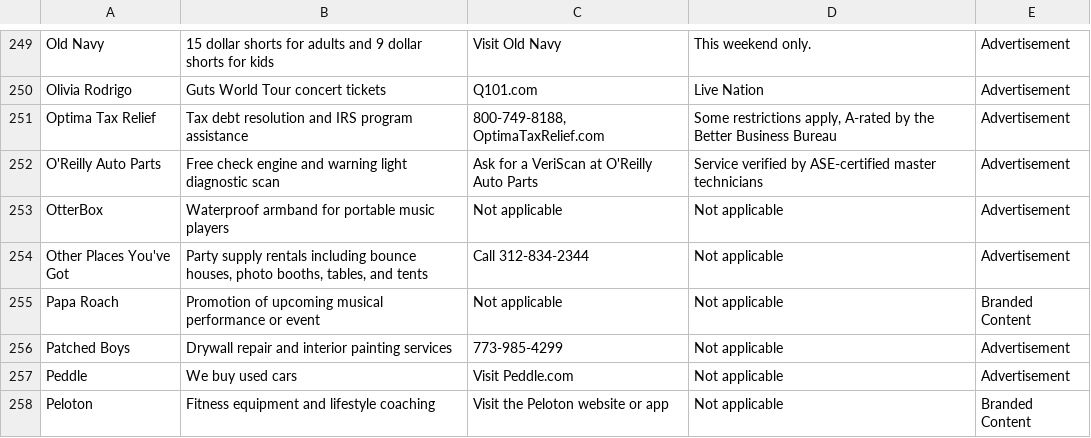
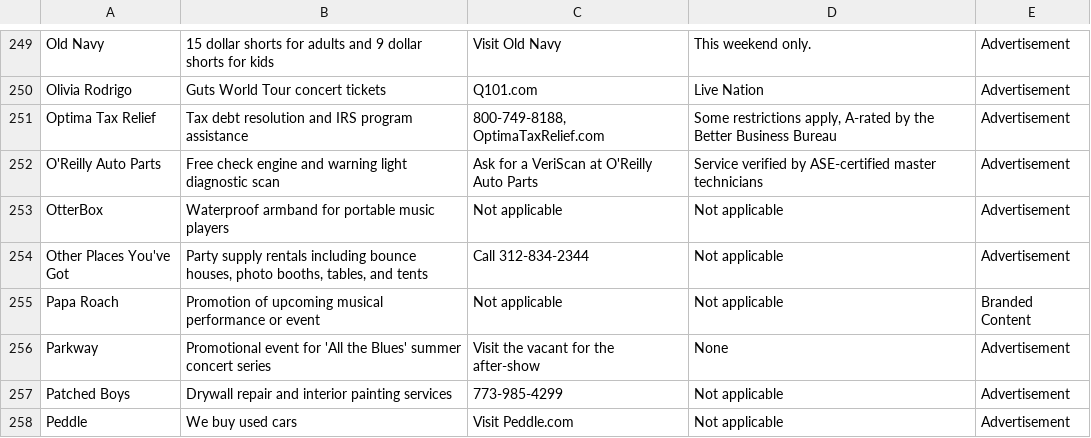
Before and after one commit to MATR-Technologies/ReplayAdsViewer, a CSV file: data.csv, drawn as a sheet; only a part is shown, gaps mark what is left out; the shorter side is filled out with more unchanged rows.

Commit message:
Auto-update CSV data

```diff
--- a/data.csv
+++ b/data.csv
@@ -255,2 +255,3 @@
 "Papa Roach","Promotion of upcoming musical performance or event","Not applicable","Not applicable","Branded Content"
+"Parkway","Promotional event for 'All the Blues' summer concert series","Visit the vacant for the after-show","None","Advertisement"
 "Patched Boys","Drywall repair and interior painting services","773-985-4299","Not applicable","Advertisement"
```
